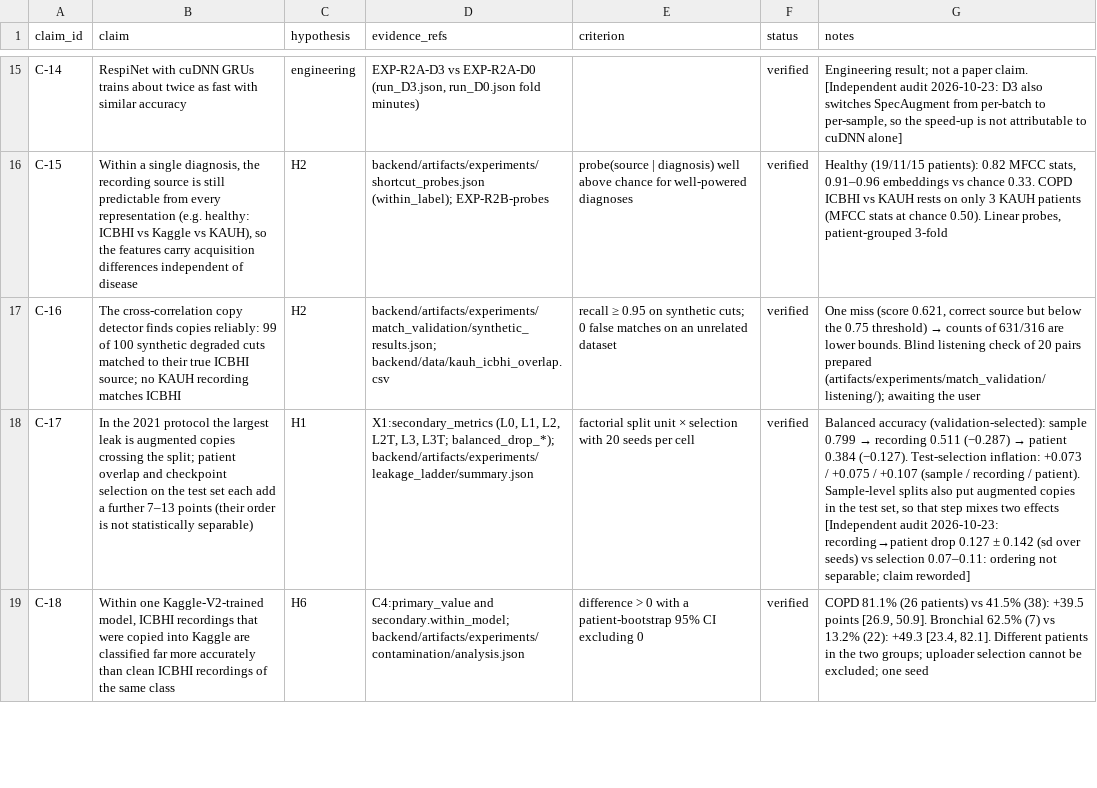
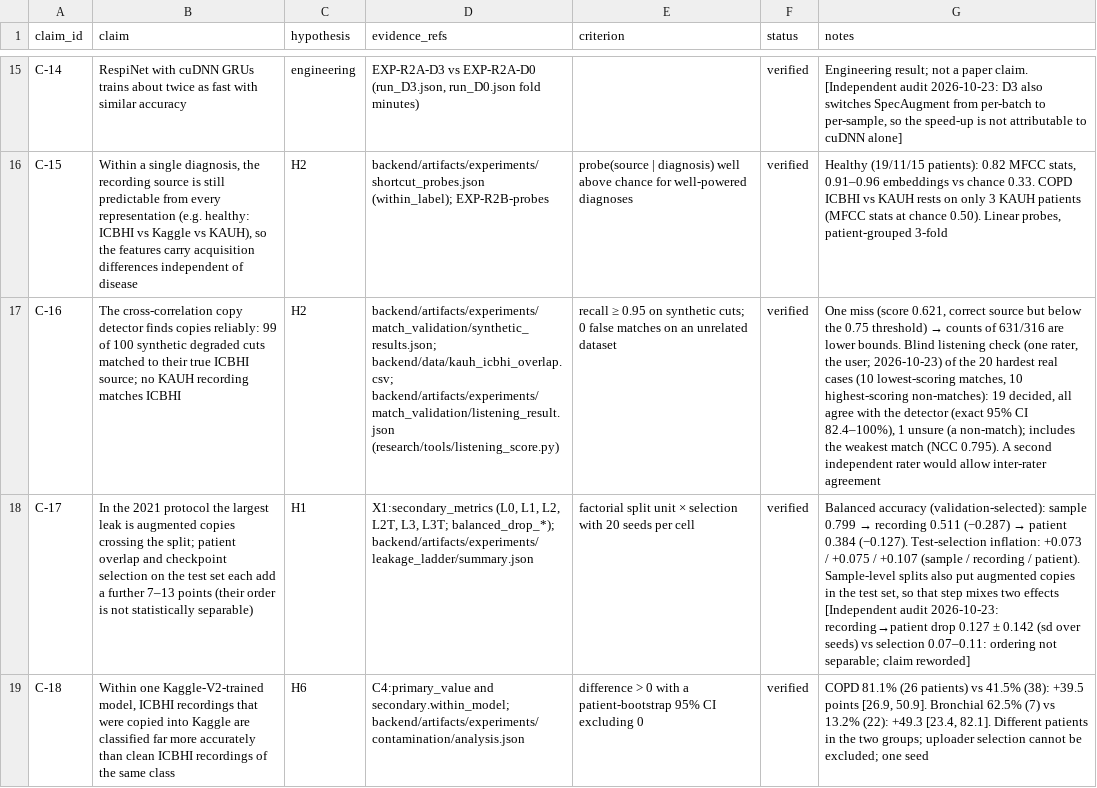
Before and after one commit to Oreniscool/Respiratory-diseases-recognition-through-respiratory-sound-with-the-help-of-deep-neural-network, a CSV file: research/CLAIM_EVIDENCE_MATRIX.csv, drawn as a sheet; only a part is shown, gaps mark what is left out; the diff names each change by its address in the sheet, - before the commit and + after, or states it on an @@ line.

```diff
--- a/research/CLAIM_EVIDENCE_MATRIX.csv
+++ b/research/CLAIM_EVIDENCE_MATRIX.csv
-D17 (evidence_refs): backend/artifacts/experiments/match_validation/synthetic_results.json; backend/data/kauh_icbhi_overlap.csv
+D17 (evidence_refs): backend/artifacts/experiments/match_validation/synthetic_results.json; backend/data/kauh_icbhi_overlap.csv; backend/artifacts/experiments/match_validation/listening_result.json (research/tools/listening_score.py)
-G17 (notes): …listening check of 20 pairs prepared (artifacts/experiments/match_validation/listening/); awaiting the user
+G17 (notes): …listening check (one rater, the user; 2026-10-23) of the 20 hardest real cases (10 lowest-scoring matches, 10 highest-scoring non-matches): 19 decided, all agree with the detector (exact 95% CI 82.4–100%), 1 unsure (a non-match); includes the weakest match (NCC 0.795). A second independent rater would allow inter-rater agreement
```
Also changed, not shown: 4 other files.
